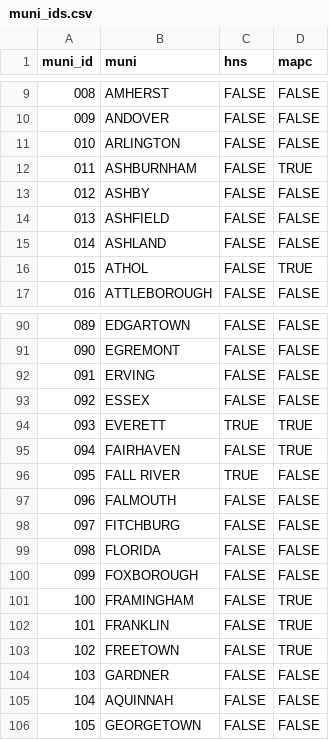
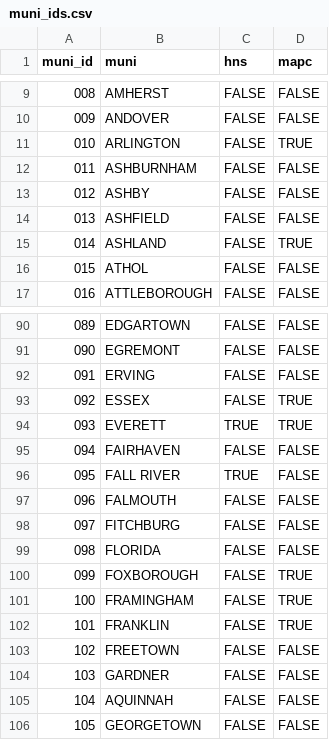
Before and after one commit to mit-spatial-action/who-owns-mass-processing, a CSV file: data/muni_ids.csv, drawn as a sheet; only a part is shown, gaps mark what is left out; the diff covers the shown part only.

Commit message:
fix mapc flag

```diff
--- a/data/muni_ids.csv
+++ b/data/muni_ids.csv
@@ -10,8 +10,8 @@ muni_id,muni,hns,mapc
 009,ANDOVER,FALSE,FALSE
-010,ARLINGTON,FALSE,FALSE
-011,ASHBURNHAM,FALSE,TRUE
+010,ARLINGTON,FALSE,TRUE
+011,ASHBURNHAM,FALSE,FALSE
 012,ASHBY,FALSE,FALSE
 013,ASHFIELD,FALSE,FALSE
-014,ASHLAND,FALSE,FALSE
-015,ATHOL,FALSE,TRUE
+014,ASHLAND,FALSE,TRUE
+015,ATHOL,FALSE,FALSE
 016,ATTLEBOROUGH,FALSE,FALSE
@@ -92,5 +92,5 @@ muni_id,muni,hns,mapc
 091,ERVING,FALSE,FALSE
-092,ESSEX,FALSE,FALSE
+092,ESSEX,FALSE,TRUE
 093,EVERETT,TRUE,TRUE
-094,FAIRHAVEN,FALSE,TRUE
+094,FAIRHAVEN,FALSE,FALSE
 095,FALL RIVER,TRUE,FALSE
@@ -99,6 +99,6 @@ muni_id,muni,hns,mapc
 098,FLORIDA,FALSE,FALSE
-099,FOXBOROUGH,FALSE,FALSE
+099,FOXBOROUGH,FALSE,TRUE
 100,FRAMINGHAM,FALSE,TRUE
 101,FRANKLIN,FALSE,TRUE
-102,FREETOWN,FALSE,TRUE
+102,FREETOWN,FALSE,FALSE
 103,GARDNER,FALSE,FALSE
```
Also changed, not shown: 30 edited cells elsewhere in this file.
